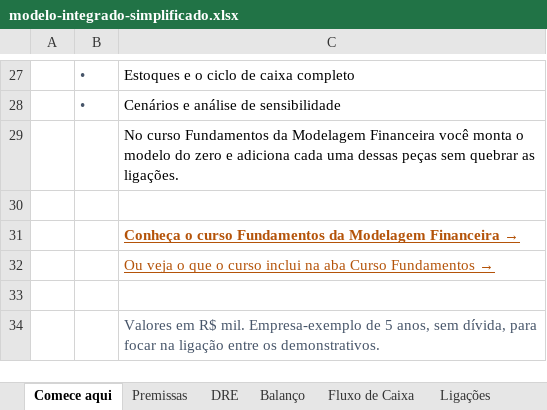
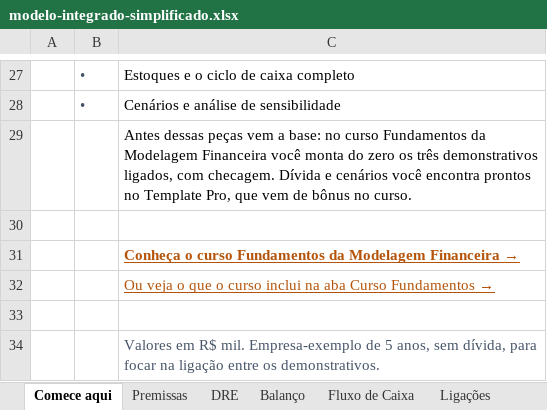
Before and after one commit to 7TiagoPorto7/landingpage, an Excel workbook: public/materiais/modelo-integrado-simplificado.xlsx, sheet Comece aqui, drawn as a sheet; only a part is shown, gaps mark what is left out; values as stored, in another font and other column widths than the file's, no borders; the diff names each change by its address in the sheet, - before the commit and + after, or states it on an @@ line.

```diff
--- a/public/materiais/modelo-integrado-simplificado.xlsx (sheet Comece aqui)
+++ b/public/materiais/modelo-integrado-simplificado.xlsx (sheet Comece aqui)
-C29: No curso Fundamentos da Modelagem Financeira você monta o modelo do zero e adiciona cada uma dessas peças sem quebrar as ligações.
+C29: Antes dessas peças vem a base: no curso Fundamentos da Modelagem Financeira você monta do zero os três demonstrativos ligados, com checagem. Dívida e cenários você encontra prontos no Template Pro, que vem de bônus no curso.
```
Also changed, not shown: 7 other files.
